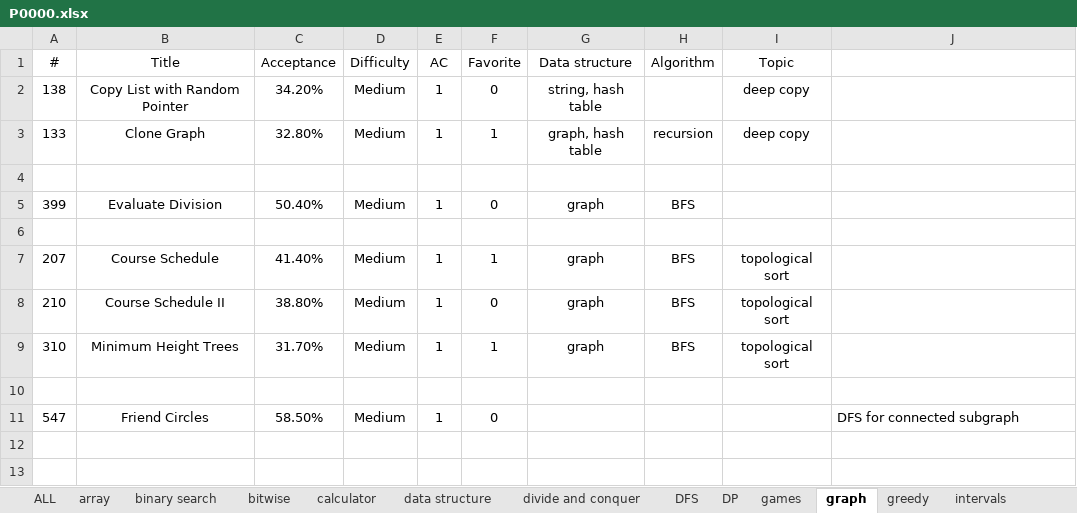
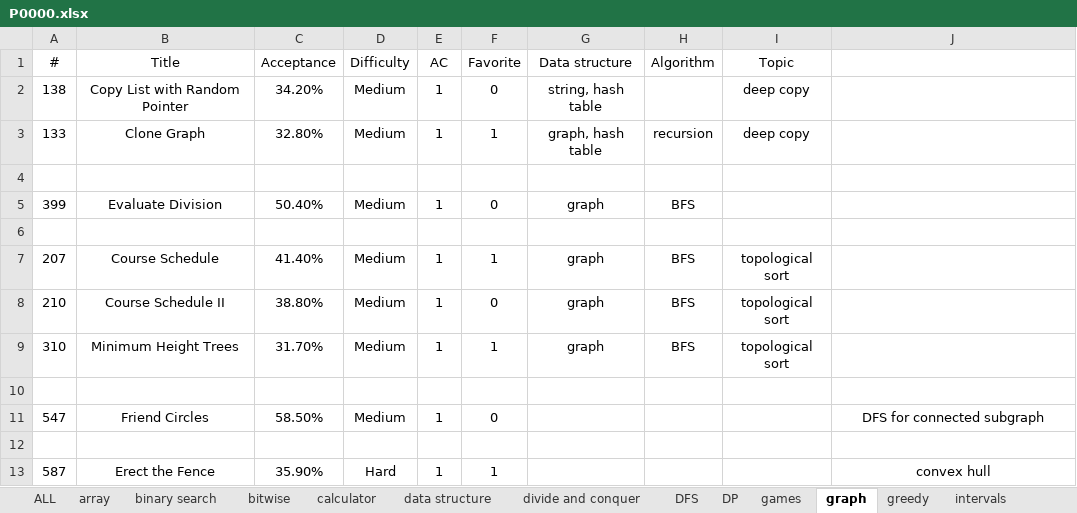
Before and after one commit to westgate458/LeetCode, an Excel workbook: P0000.xlsx, sheet graph, drawn as a sheet; values as stored, in another font and other column widths than the file's, no borders; the diff names each change by its address in the sheet, - before the commit and + after, or states it on an @@ line.

```diff
--- a/P0000.xlsx (sheet graph)
+++ b/P0000.xlsx (sheet graph)
-J11 alignment: left
+J11 alignment: center
+row 12: (empty)
+row 13: 587 | Erect the Fence | 35.90% | Hard | 1 | 1 |  |  |  | convex hull
```
Also changed, not shown: sheet tree, sheet sorting, sheet string matching, sheet DP, sheet array, 8 other files.
